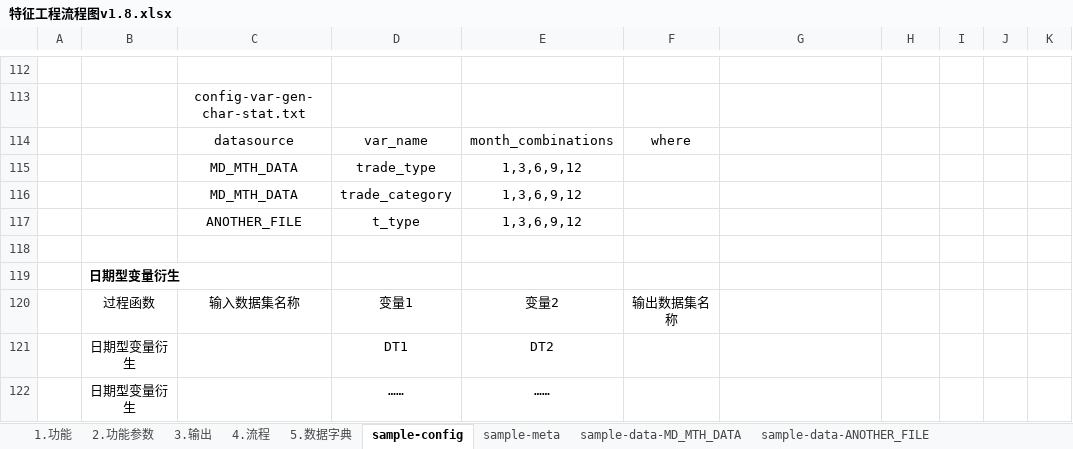
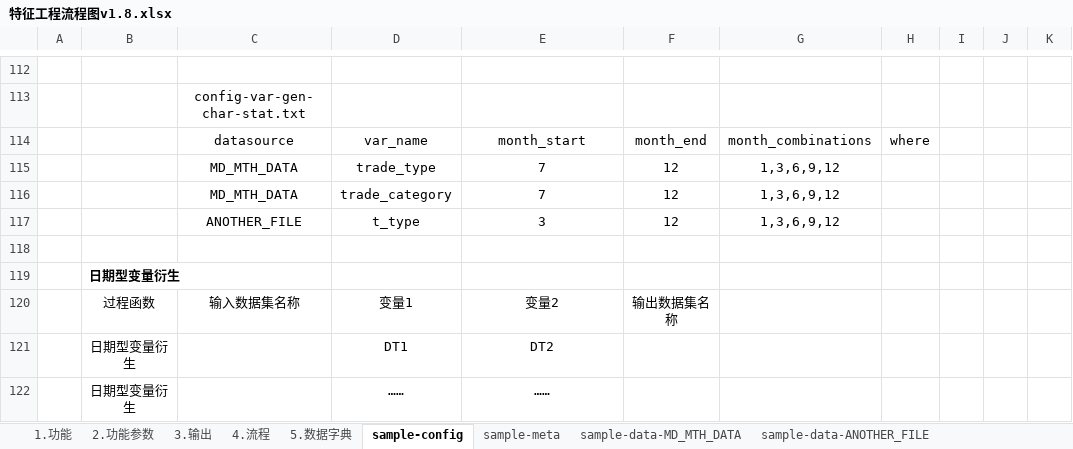
Before and after one commit to WolfeeTJ/FeatureFramework, an Excel workbook: doc/特征工程流程图v1.8.xlsx, sheet sample-config, drawn as a sheet; only a part is shown, gaps mark what is left out; values as stored, in another font and other column widths than the file's, no borders; removed rows and columns are numbered as before the commit, all else as after; the diff names each change by its address in the sheet, - before the commit and + after, or states it on an @@ line.

```diff
--- a/doc/特征工程流程图v1.8.xlsx (sheet sample-config)
+++ b/doc/特征工程流程图v1.8.xlsx (sheet sample-config)
-row 114:  |  | datasource | var_name | month_combinations | where
-row 115:  |  | MD_MTH_DATA | trade_type | 1,3,6,9,12
-row 116:  |  | MD_MTH_DATA | trade_category | 1,3,6,9,12
-row 117:  |  | ANOTHER_FILE | t_type | 1,3,6,9,12
+row 114:  |  | datasource | var_name | month_start | month_end | month_combinations | where
+row 115:  |  | MD_MTH_DATA | trade_type | 7 | 12 | 1,3,6,9,12
+row 116:  |  | MD_MTH_DATA | trade_category | 7 | 12 | 1,3,6,9,12
+row 117:  |  | ANOTHER_FILE | t_type | 3 | 12 | 1,3,6,9,12
```
Also changed, not shown: sheet sample-data-MD_MTH_DATA, sheet sample-data-ANOTHER_FILE, 3 other files.
